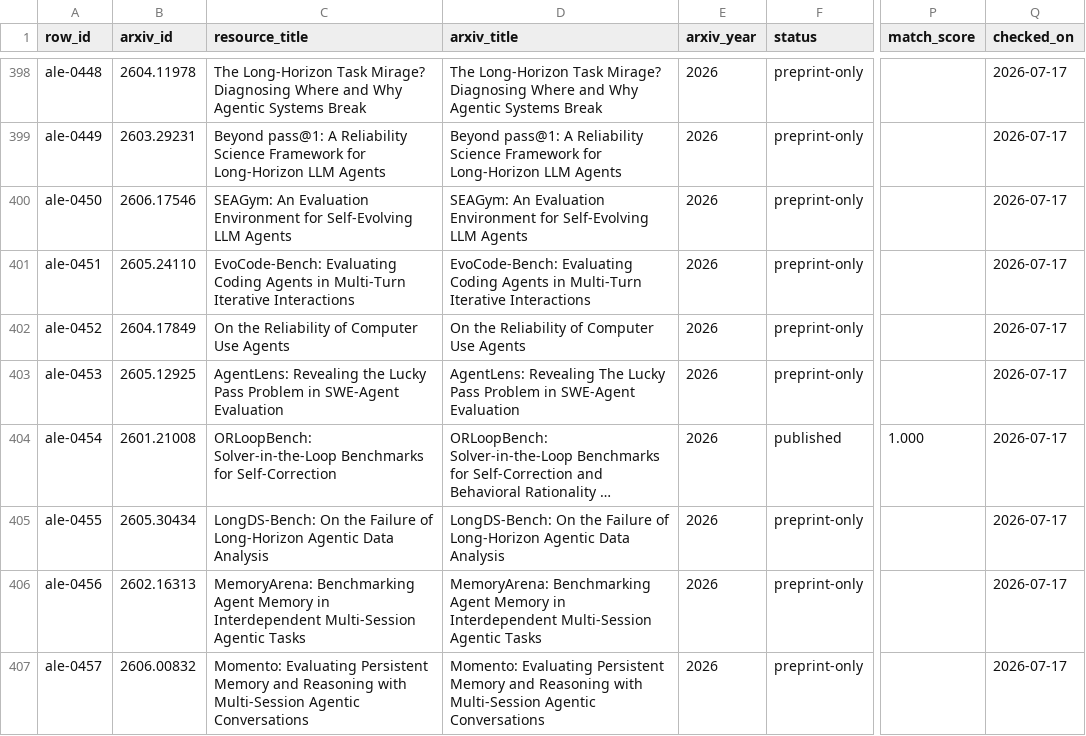
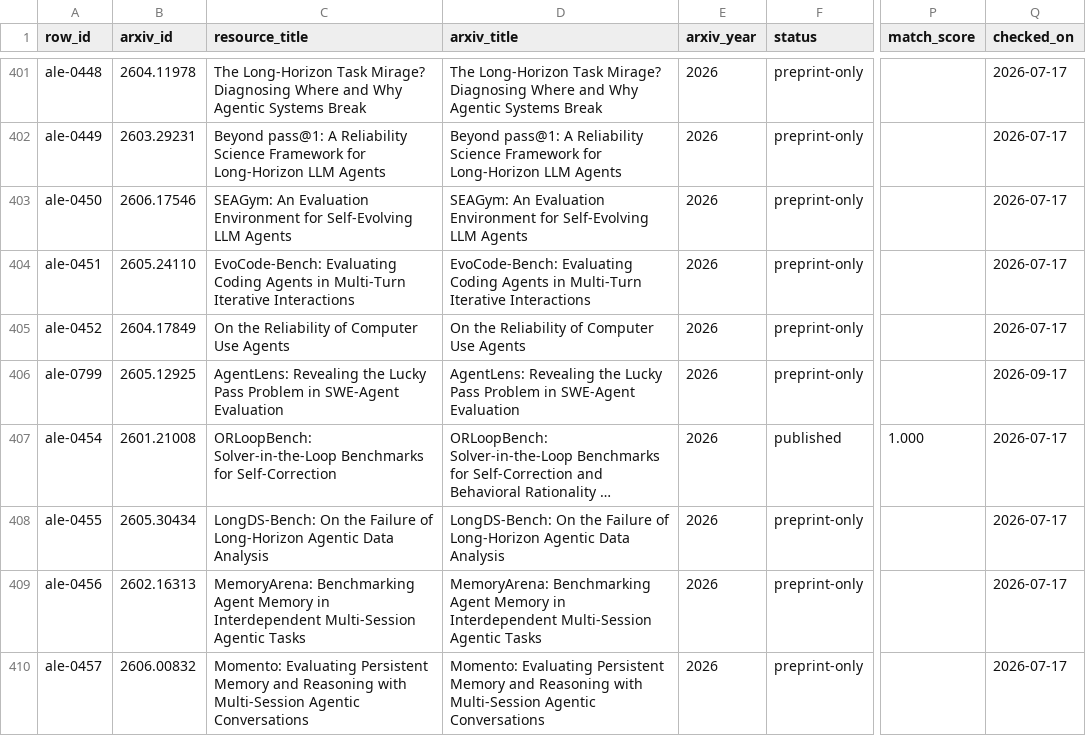
Before and after one commit to ChaoYue0307/awesome-loop-engineering, a CSV file: data/arxiv_publication_audit.csv, drawn as a sheet; only a part is shown, gaps mark what is left out; long unchanged cells end in …; addresses are those after the commit; the diff covers the shown part only; the diff names each change by its address in the sheet, - before the commit and + after, or states it on an @@ line.

```diff
--- a/data/arxiv_publication_audit.csv
+++ b/data/arxiv_publication_audit.csv
-A406 (row_id): ale-0453
+A406 (row_id): ale-0799
-D406 (arxiv_title): AgentLens: Revealing The Lucky Pass…
+D406 (arxiv_title): AgentLens: Revealing the Lucky Pass…
-Q406 (checked_on): 2026-07-17
+Q406 (checked_on): 2026-09-17
```
Also changed, not shown: 5 added rows and 41 edited cells elsewhere in this file, 25 other files.
